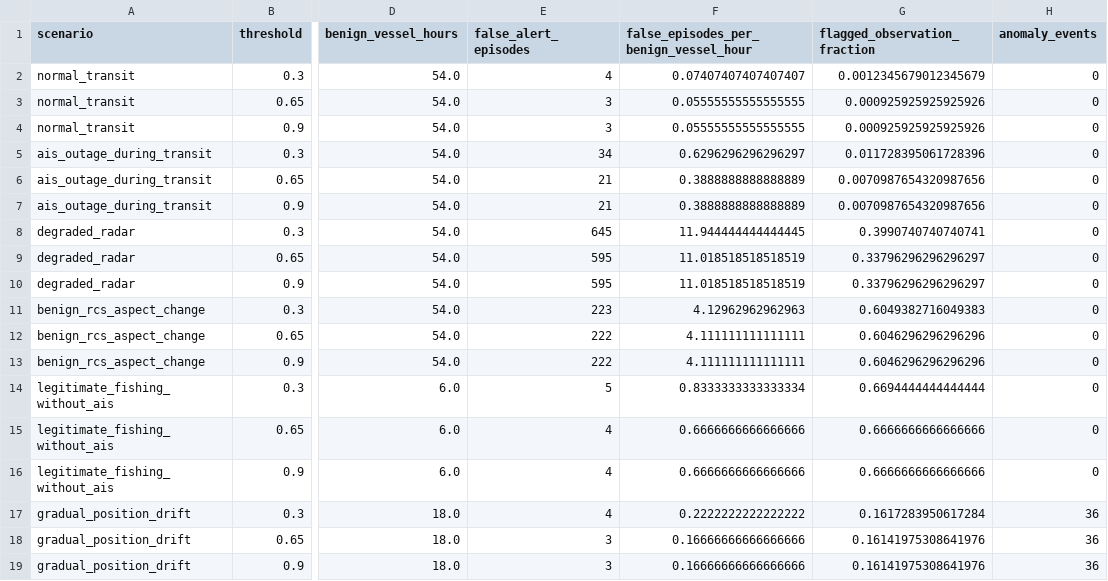
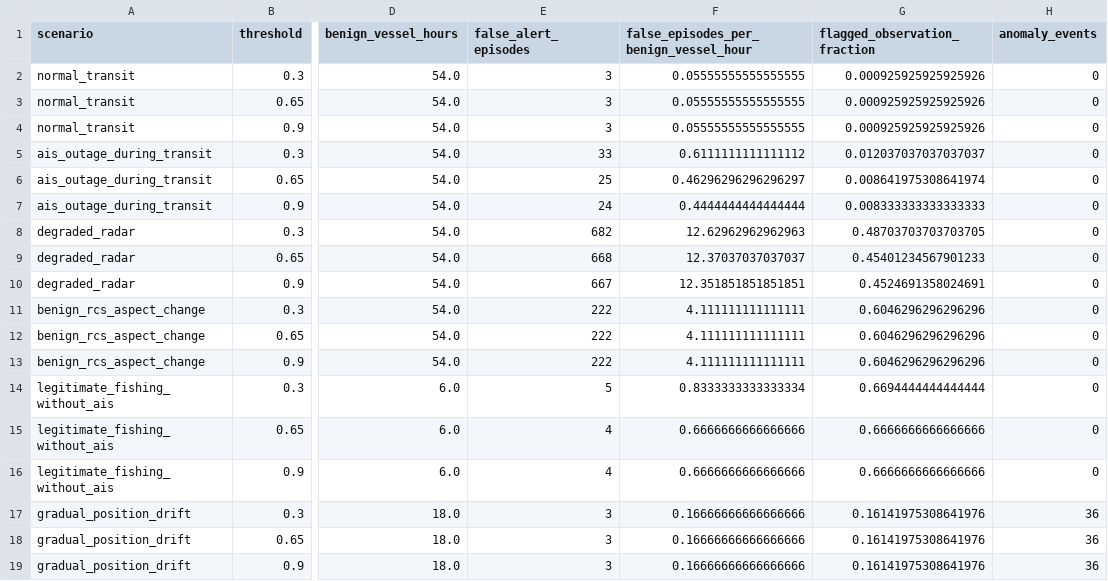
Before and after one commit to melgoldstein/isr-maritime-threat-ml, a CSV file: reports/stress/stress.csv, drawn as a sheet; only a part is shown, gaps mark what is left out; the diff names each change by its address in the sheet, - before the commit and + after, or states it on an @@ line.

```diff
--- a/reports/stress/stress.csv
+++ b/reports/stress/stress.csv
-E2 (false_alert_episodes): 4
+E2 (false_alert_episodes): 3
-F2: 0.07407407407407407
+F2: 0.05555555555555555
-G2 (flagged_observation_fraction): 0.0012345679012345679
+G2 (flagged_observation_fraction): 0.000925925925925926
-E5 (false_alert_episodes): 34
+E5 (false_alert_episodes): 33
-F5: 0.6296296296296297
+F5: 0.6111111111111112
-G5 (flagged_observation_fraction): 0.011728395061728396
+G5 (flagged_observation_fraction): 0.012037037037037037
-E6 (false_alert_episodes): 21
+E6 (false_alert_episodes): 25
-F6: 0.3888888888888889
+F6: 0.46296296296296297
-G6 (flagged_observation_fraction): 0.0070987654320987656
+G6 (flagged_observation_fraction): 0.008641975308641974
-E7 (false_alert_episodes): 21
+E7 (false_alert_episodes): 24
-F7: 0.3888888888888889
+F7: 0.4444444444444444
-G7 (flagged_observation_fraction): 0.0070987654320987656
+G7 (flagged_observation_fraction): 0.008333333333333333
-E8 (false_alert_episodes): 645
+E8 (false_alert_episodes): 682
-F8: 11.944444444444445
+F8: 12.62962962962963
-G8 (flagged_observation_fraction): 0.3990740740740741
+G8 (flagged_observation_fraction): 0.48703703703703705
-E9 (false_alert_episodes): 595
+E9 (false_alert_episodes): 668
-F9: 11.018518518518519
+F9: 12.37037037037037
-G9 (flagged_observation_fraction): 0.33796296296296297
+G9 (flagged_observation_fraction): 0.45401234567901233
-E10 (false_alert_episodes): 595
+E10 (false_alert_episodes): 667
-F10: 11.018518518518519
+F10: 12.351851851851851
-G10 (flagged_observation_fraction): 0.33796296296296297
+G10 (flagged_observation_fraction): 0.4524691358024691
-E11 (false_alert_episodes): 223
+E11 (false_alert_episodes): 222
-F11: 4.12962962962963
+F11: 4.111111111111111
-G11 (flagged_observation_fraction): 0.6049382716049383
+G11 (flagged_observation_fraction): 0.6046296296296296
-E17 (false_alert_episodes): 4
+E17 (false_alert_episodes): 3
-F17: 0.2222222222222222
+F17: 0.16666666666666666
-G17 (flagged_observation_fraction): 0.1617283950617284
+G17 (flagged_observation_fraction): 0.16141975308641976
```
Also changed, not shown: data/sector_7_tracks.csv, reports/benchmark.csv, 11 other files.
